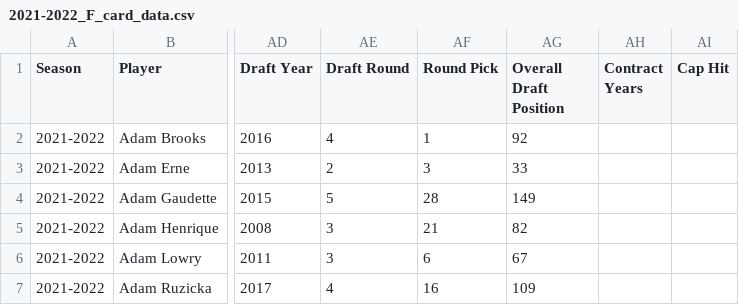
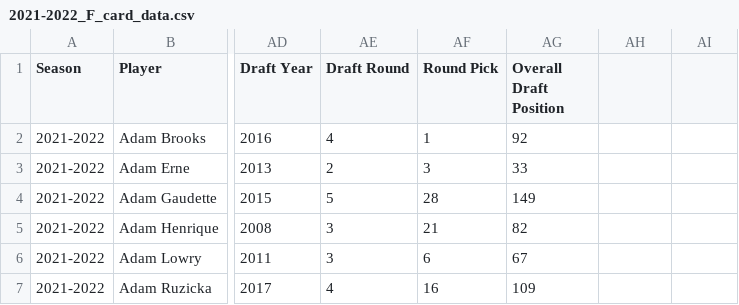
Before and after one commit to AveryJD/website-analytics-with-avery, a CSV file: card_data/forwards/2021-2022_F_card_data.csv, drawn as a sheet; only a part is shown, gaps mark what is left out; the diff names each change by its address in the sheet, - before the commit and + after, or states it on an @@ line.

Commit message:
Update card_data

```diff
--- a/card_data/forwards/2021-2022_F_card_data.csv
+++ b/card_data/forwards/2021-2022_F_card_data.csv
-AH1: Contract Years
+AH1: (empty)
-AI1: Cap Hit
+AI1: (empty)
```
Also changed, not shown: card_data/forwards/2018-2019_F_card_data.csv, card_data/forwards/2020-2021_F_card_data.csv, 30 other files.
